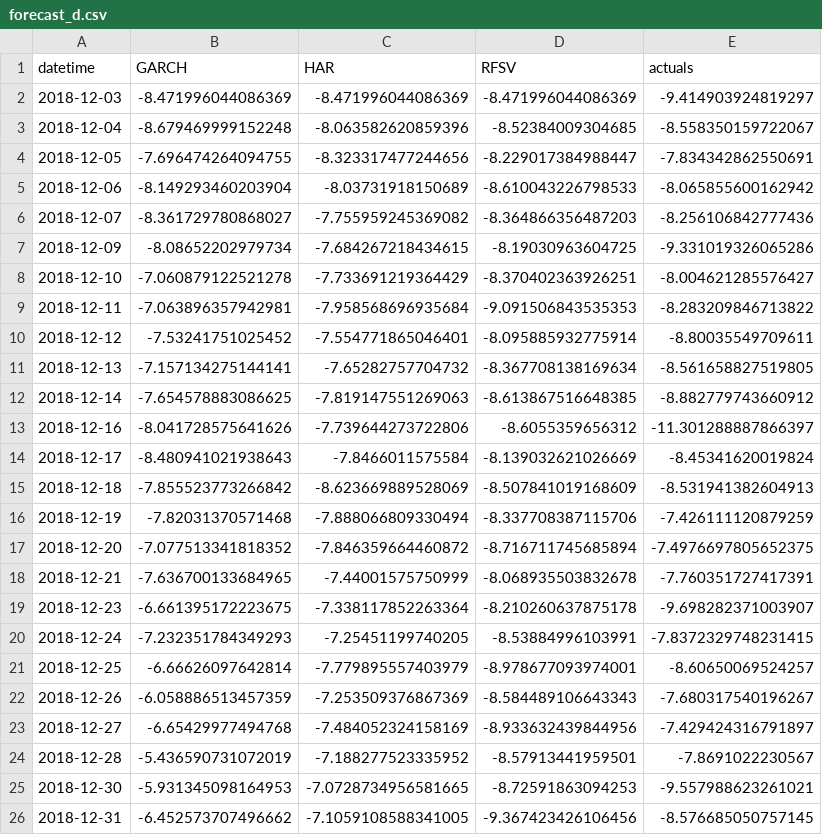
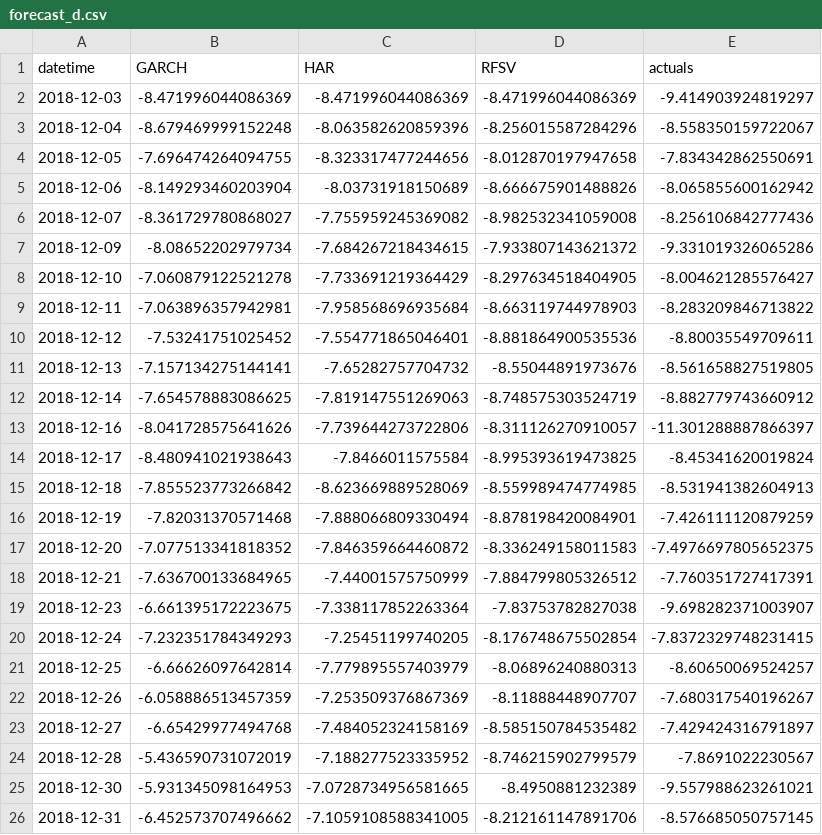
Before and after one commit to simonepsn/rough-vol, a CSV file: forecast_results/forecast_d.csv, drawn as a sheet.

```diff
--- a/forecast_results/forecast_d.csv
+++ b/forecast_results/forecast_d.csv
@@ -2,25 +2,25 @@ datetime;GARCH;HAR;RFSV;actuals
 2018-12-03;-8.471996044086369;-8.471996044086369;-8.471996044086369;-9.414903924819297
-2018-12-04;-8.679469999152248;-8.063582620859396;-8.52384009304685;-8.558350159722067
-2018-12-05;-7.696474264094755;-8.323317477244656;-8.229017384988447;-7.834342862550691
-2018-12-06;-8.149293460203904;-8.03731918150689;-8.610043226798533;-8.065855600162942
-2018-12-07;-8.361729780868027;-7.755959245369082;-8.364866356487203;-8.256106842777436
-2018-12-09;-8.08652202979734;-7.684267218434615;-8.19030963604725;-9.331019326065286
-2018-12-10;-7.060879122521278;-7.733691219364429;-8.370402363926251;-8.004621285576427
-2018-12-11;-7.063896357942981;-7.958568696935684;-9.091506843535353;-8.283209846713822
-2018-12-12;-7.53241751025452;-7.554771865046401;-8.095885932775914;-8.80035549709611
-2018-12-13;-7.157134275144141;-7.65282757704732;-8.367708138169634;-8.561658827519805
-2018-12-14;-7.654578883086625;-7.819147551269063;-8.613867516648385;-8.882779743660912
-2018-12-16;-8.041728575641626;-7.739644273722806;-8.6055359656312;-11.301288887866397
-2018-12-17;-8.480941021938643;-7.8466011575584;-8.139032621026669;-8.45341620019824
-2018-12-18;-7.855523773266842;-8.623669889528069;-8.507841019168609;-8.531941382604913
-2018-12-19;-7.82031370571468;-7.888066809330494;-8.337708387115706;-7.426111120879259
-2018-12-20;-7.077513341818352;-7.846359664460872;-8.716711745685894;-7.4976697805652375
-2018-12-21;-7.636700133684965;-7.44001575750999;-8.068935503832678;-7.760351727417391
-2018-12-23;-6.661395172223675;-7.338117852263364;-8.210260637875178;-9.698282371003907
-2018-12-24;-7.232351784349293;-7.25451199740205;-8.53884996103991;-7.8372329748231415
-2018-12-25;-6.66626097642814;-7.779895557403979;-8.978677093974001;-8.60650069524257
-2018-12-26;-6.058886513457359;-7.253509376867369;-8.584489106643343;-7.680317540196267
-2018-12-27;-6.65429977494768;-7.484052324158169;-8.933632439844956;-7.429424316791897
-2018-12-28;-5.436590731072019;-7.188277523335952;-8.57913441959501;-7.8691022230567
-2018-12-30;-5.931345098164953;-7.0728734956581665;-8.72591863094253;-9.557988623261021
-2018-12-31;-6.452573707496662;-7.1059108588341005;-9.367423426106456;-8.576685050757145
+2018-12-04;-8.679469999152248;-8.063582620859396;-8.256015587284296;-8.558350159722067
+2018-12-05;-7.696474264094755;-8.323317477244656;-8.012870197947658;-7.834342862550691
+2018-12-06;-8.149293460203904;-8.03731918150689;-8.666675901488826;-8.065855600162942
+2018-12-07;-8.361729780868027;-7.755959245369082;-8.982532341059008;-8.256106842777436
+2018-12-09;-8.08652202979734;-7.684267218434615;-7.933807143621372;-9.331019326065286
+2018-12-10;-7.060879122521278;-7.733691219364429;-8.297634518404905;-8.004621285576427
+2018-12-11;-7.063896357942981;-7.958568696935684;-8.663119744978903;-8.283209846713822
+2018-12-12;-7.53241751025452;-7.554771865046401;-8.881864900535536;-8.80035549709611
+2018-12-13;-7.157134275144141;-7.65282757704732;-8.55044891973676;-8.561658827519805
+2018-12-14;-7.654578883086625;-7.819147551269063;-8.748575303524719;-8.882779743660912
+2018-12-16;-8.041728575641626;-7.739644273722806;-8.311126270910057;-11.301288887866397
+2018-12-17;-8.480941021938643;-7.8466011575584;-8.995393619473825;-8.45341620019824
+2018-12-18;-7.855523773266842;-8.623669889528069;-8.559989474774985;-8.531941382604913
+2018-12-19;-7.82031370571468;-7.888066809330494;-8.878198420084901;-7.426111120879259
+2018-12-20;-7.077513341818352;-7.846359664460872;-8.336249158011583;-7.4976697805652375
+2018-12-21;-7.636700133684965;-7.44001575750999;-7.884799805326512;-7.760351727417391
+2018-12-23;-6.661395172223675;-7.338117852263364;-7.83753782827038;-9.698282371003907
+2018-12-24;-7.232351784349293;-7.25451199740205;-8.176748675502854;-7.8372329748231415
+2018-12-25;-6.66626097642814;-7.779895557403979;-8.06896240880313;-8.60650069524257
+2018-12-26;-6.058886513457359;-7.253509376867369;-8.11888448907707;-7.680317540196267
+2018-12-27;-6.65429977494768;-7.484052324158169;-8.585150784535482;-7.429424316791897
+2018-12-28;-5.436590731072019;-7.188277523335952;-8.746215902799579;-7.8691022230567
+2018-12-30;-5.931345098164953;-7.0728734956581665;-8.4950881232389;-9.557988623261021
+2018-12-31;-6.452573707496662;-7.1059108588341005;-8.212161147891706;-8.576685050757145
```
Also changed, not shown: forecast_results/forecast_5m.csv, forecast_results/forecast_h.csv, 18 other files.
